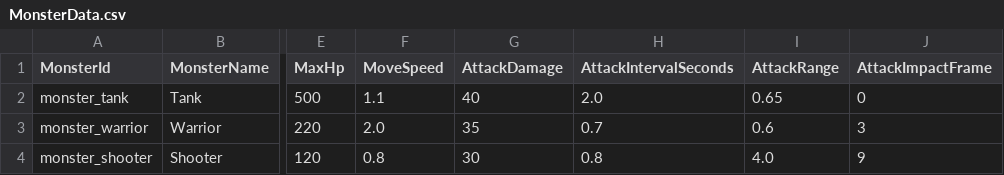
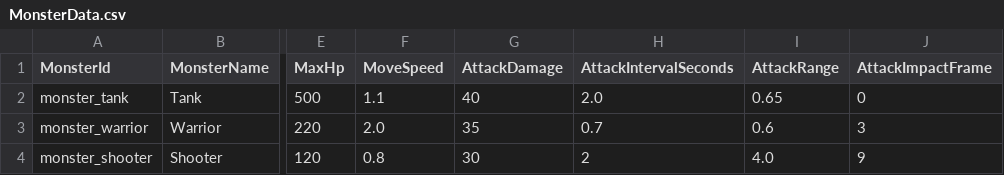
Before and after one commit to zsp2233000/MSW-Battle, a CSV file: RootDesk/MyDesk/Combat/MonsterData.csv, drawn as a sheet; only a part is shown, gaps mark what is left out; the diff names each change by its address in the sheet, - before the commit and + after, or states it on an @@ line.

```diff
--- a/RootDesk/MyDesk/Combat/MonsterData.csv
+++ b/RootDesk/MyDesk/Combat/MonsterData.csv
-H4 (AttackIntervalSeconds): 0.8
+H4 (AttackIntervalSeconds): 2
```
Also changed, not shown: 4 other files.
